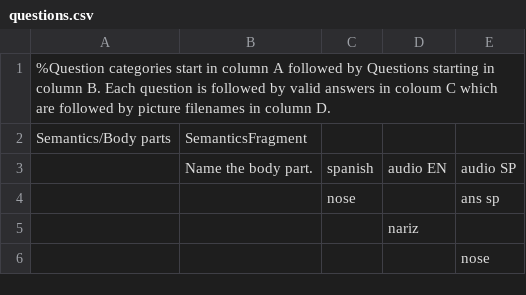
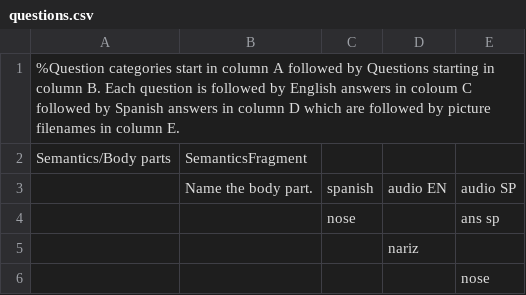
Before and after one commit to KarlClark/SpeechAndLanguageRepo, a CSV file: app/src/main/res/raw/questions.csv, drawn as a sheet; only a part is shown.

Commit message:
Initialize database.  Extracted data from parsed rows from the .csv file ad put it in the database.  Also changed comment in .csv file.

```diff
--- a/app/src/main/res/raw/questions.csv
+++ b/app/src/main/res/raw/questions.csv
@@ -1,2 +1,2 @@
-%Question categories start in column A followed by Questions starting in column B.  Each question is followed by valid answers in coloum C which are followed by picture filenames in column  D.,,,,
+%Question categories start in column A followed by Questions starting in column B.  Each question is followed by English answers in coloum C  followed by Spanish answers in column D which are followed by picture filenames in column  E.,,,,
 Semantics/Body parts,SemanticsFragment,,,
```
Also changed, not shown: 2 other files.
